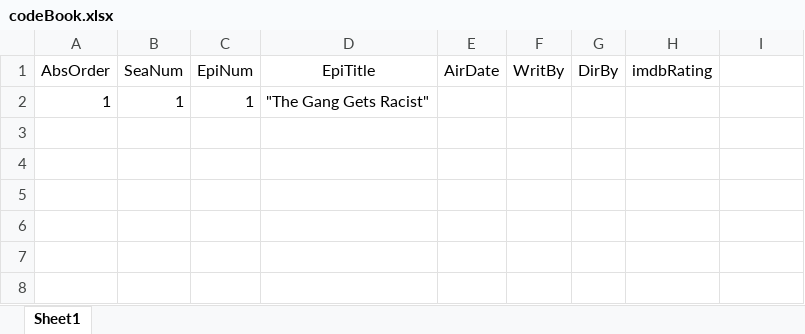
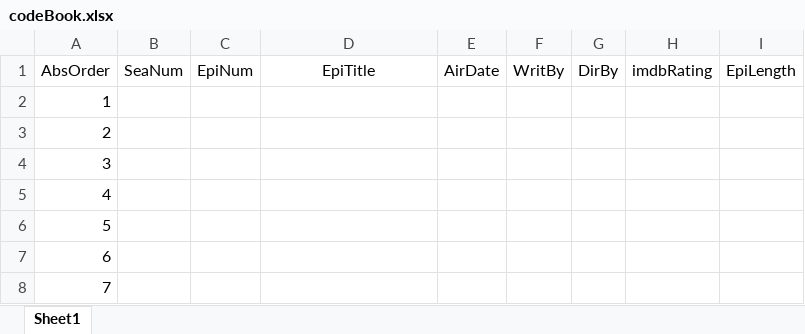
Before and after one commit to ewellinger/AlwaysSunnyDataset, an Excel workbook: codeBook.xlsx, sheet Sheet1, drawn as a sheet; values as stored, in another font and other column widths than the file's, no borders; removed rows and columns are numbered as before the commit, all else as after; the diff names each change by its address in the sheet, - before the commit and + after, or states it on an @@ line.

Commit message:
Created the complete generalInfo table and added the R script for creating this table

```diff
--- a/codeBook.xlsx (sheet Sheet1)
+++ b/codeBook.xlsx (sheet Sheet1)
-I1: (empty)
+I1: EpiLength
-row 2: 1 | 1 | 1 | "The Gang Gets Racist"
+row 2: 1
+row 3: 2
+row 4: 3
+row 5: 4
+row 6: 5
+row 7: 6
+row 8: 7
```
Also changed, not shown: 4 other files.
